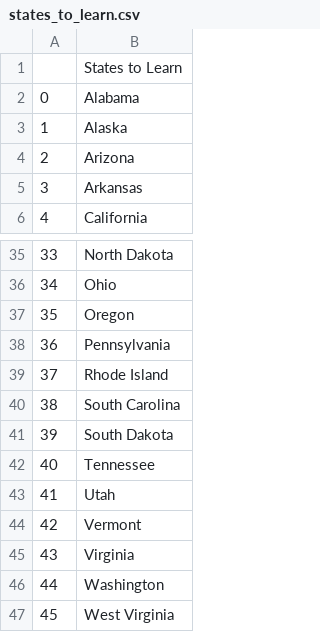
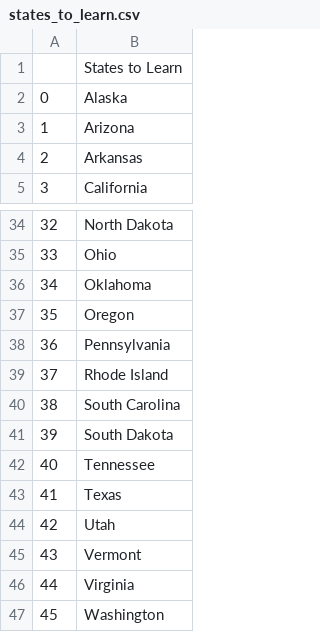
Before and after one commit to sarastrasner/python-projects, a CSV file: states_game/states_to_learn.csv, drawn as a sheet; only a part is shown, gaps mark what is left out; the shorter side is filled out with more unchanged rows; removed rows and columns are numbered as before the commit, all else as after; the diff names each change by its address in the sheet, - before the commit and + after, or states it on an @@ line.

Commit message:
refactored to use list comprehension instead of for loop

```diff
--- a/states_game/states_to_learn.csv
+++ b/states_game/states_to_learn.csv
-row 2: 0 | Alabama
@@ column A renumbered from row 2 down @@
+row 36: 34 | Oklahoma
+row 43: 41 | Texas
```
Also changed, not shown: 1 other file.
